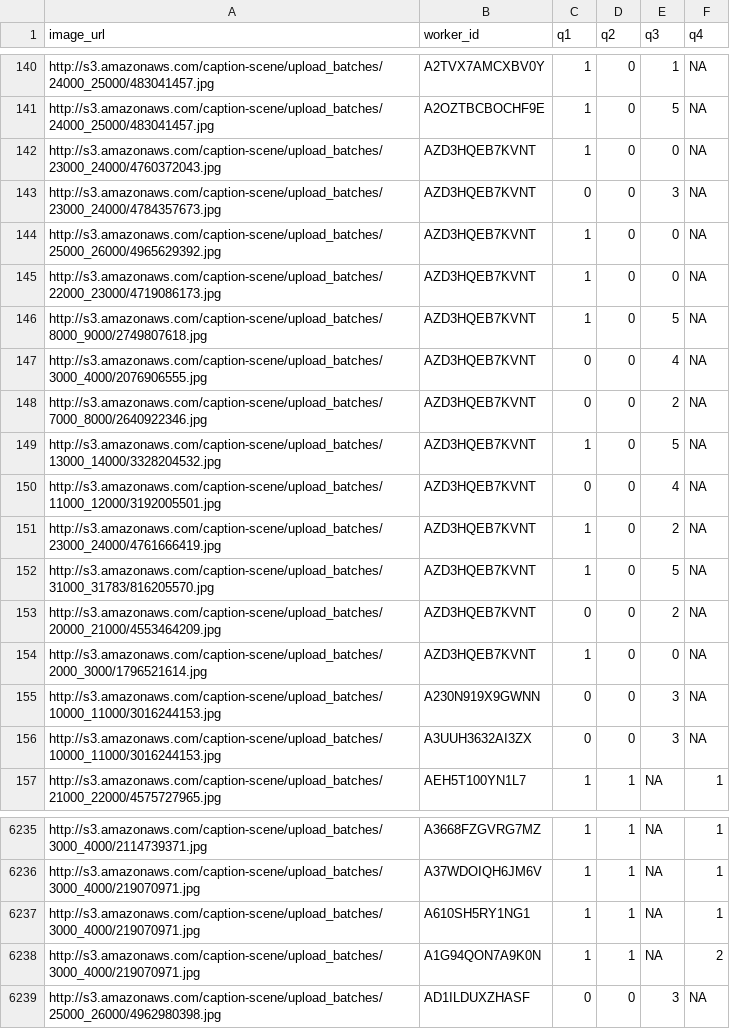
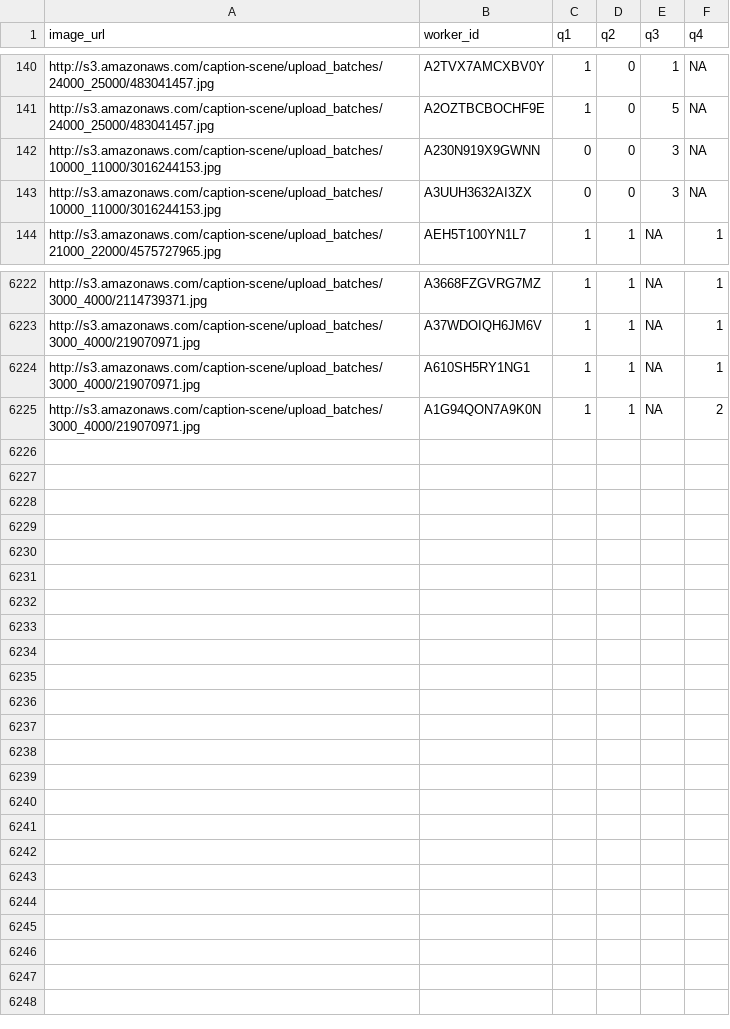
Before and after one commit to cmward/text-scene, a CSV file: text_scene/datafiles/mturk_results.csv, drawn as a sheet; only a part is shown, gaps mark what is left out; the diff names each change by its address in the sheet, - before the commit and + after, or states it on an @@ line.

Commit message:
remove duplicate results and move a few gold annotations from results to gold results

```diff
--- a/text_scene/datafiles/mturk_results.csv
+++ b/text_scene/datafiles/mturk_results.csv
-row 142: http://s3.amazonaws.com/caption-scene/upload_batches/23000_24000/4760372043.jpg | AZD3HQEB7KVNT | 1 | 0 | 0 | NA
-row 143: http://s3.amazonaws.com/caption-scene/upload_batches/23000_24000/4784357673.jpg | AZD3HQEB7KVNT | 0 | 0 | 3 | NA
-row 144: http://s3.amazonaws.com/caption-scene/upload_batches/25000_26000/4965629392.jpg | AZD3HQEB7KVNT | 1 | 0 | 0 | NA
-row 145: http://s3.amazonaws.com/caption-scene/upload_batches/22000_23000/4719086173.jpg | AZD3HQEB7KVNT | 1 | 0 | 0 | NA
-row 146: http://s3.amazonaws.com/caption-scene/upload_batches/8000_9000/2749807618.jpg | AZD3HQEB7KVNT | 1 | 0 | 5 | NA
-row 147: http://s3.amazonaws.com/caption-scene/upload_batches/3000_4000/2076906555.jpg | AZD3HQEB7KVNT | 0 | 0 | 4 | NA
-row 148: http://s3.amazonaws.com/caption-scene/upload_batches/7000_8000/2640922346.jpg | AZD3HQEB7KVNT | 0 | 0 | 2 | NA
-row 149: http://s3.amazonaws.com/caption-scene/upload_batches/13000_14000/3328204532.jpg | AZD3HQEB7KVNT | 1 | 0 | 5 | NA
-row 150: http://s3.amazonaws.com/caption-scene/upload_batches/11000_12000/3192005501.jpg | AZD3HQEB7KVNT | 0 | 0 | 4 | NA
-row 151: http://s3.amazonaws.com/caption-scene/upload_batches/23000_24000/4761666419.jpg | AZD3HQEB7KVNT | 1 | 0 | 2 | NA
-row 152: http://s3.amazonaws.com/caption-scene/upload_batches/31000_31783/816205570.jpg | AZD3HQEB7KVNT | 1 | 0 | 5 | NA
-row 153: http://s3.amazonaws.com/caption-scene/upload_batches/20000_21000/4553464209.jpg | AZD3HQEB7KVNT | 0 | 0 | 2 | NA
-row 154: http://s3.amazonaws.com/caption-scene/upload_batches/2000_3000/1796521614.jpg | AZD3HQEB7KVNT | 1 | 0 | 0 | NA
-row 6239: http://s3.amazonaws.com/caption-scene/upload_batches/25000_26000/4962980398.jpg | AD1ILDUXZHASF | 0 | 0 | 3 | NA
```
Also changed, not shown: text_scene/datafiles/gold_mturk_results.csv, 1 other file.
